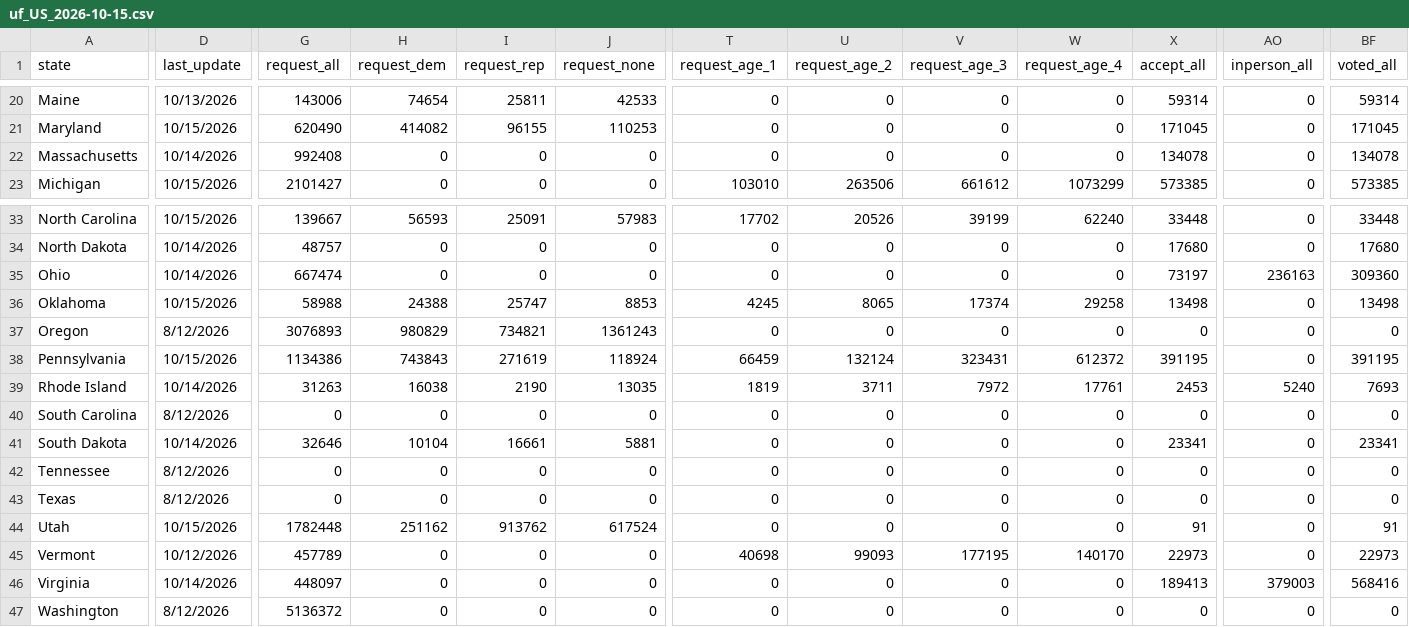
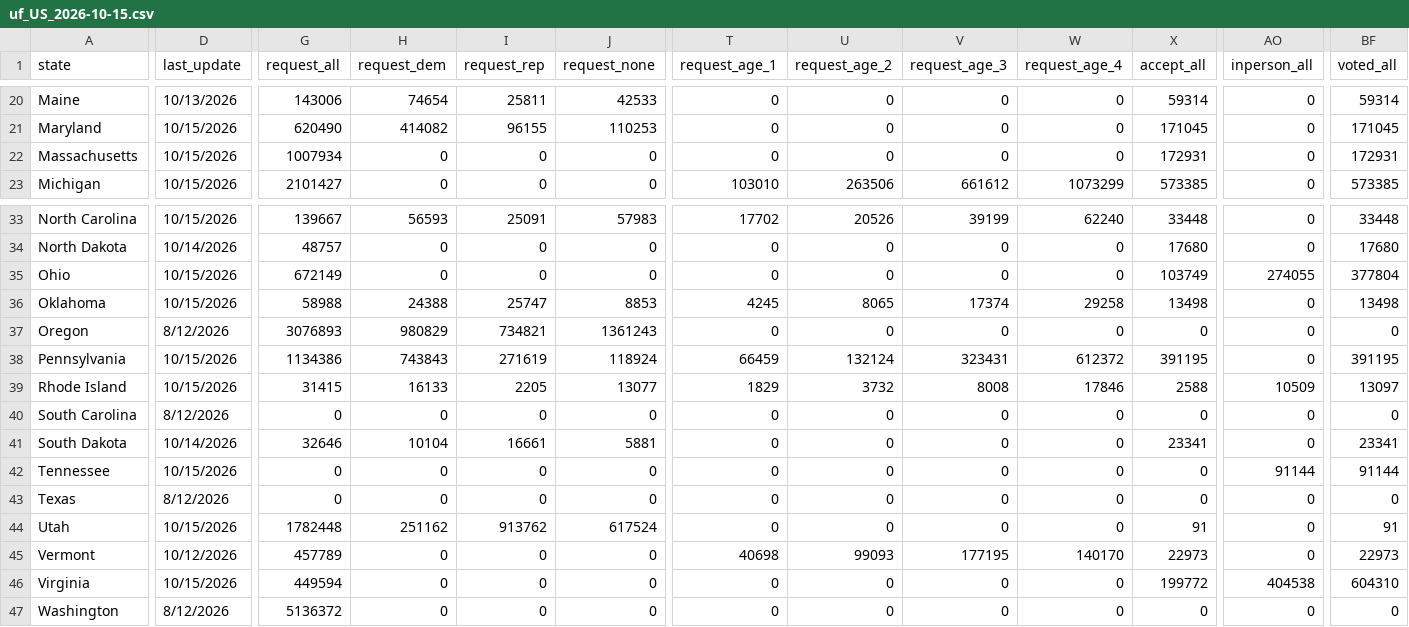
Before and after one commit to DanCunningham22/2026-Midterm, a CSV file: pipeline/data/earlyvote/2026/uf_US_2026-10-15.csv, drawn as a sheet; only a part is shown, gaps mark what is left out; the diff covers the shown part only; the diff names each change by its address in the sheet, - before the commit and + after, or states it on an @@ line.

```diff
--- a/pipeline/data/earlyvote/2026/uf_US_2026-10-15.csv
+++ b/pipeline/data/earlyvote/2026/uf_US_2026-10-15.csv
-D22 (last_update): 10/14/2026
+D22 (last_update): 10/15/2026
-G22 (request_all): 992408
+G22 (request_all): 1007934
-X22 (accept_all): 134078
+X22 (accept_all): 172931
-BF22 (voted_all): 134078
+BF22 (voted_all): 172931
-D35 (last_update): 10/14/2026
+D35 (last_update): 10/15/2026
-G35 (request_all): 667474
+G35 (request_all): 672149
-X35 (accept_all): 73197
+X35 (accept_all): 103749
-AO35 (inperson_all): 236163
+AO35 (inperson_all): 274055
-BF35 (voted_all): 309360
+BF35 (voted_all): 377804
-D39 (last_update): 10/14/2026
+D39 (last_update): 10/15/2026
-G39 (request_all): 31263
+G39 (request_all): 31415
-H39 (request_dem): 16038
+H39 (request_dem): 16133
-I39 (request_rep): 2190
+I39 (request_rep): 2205
-J39 (request_none): 13035
+J39 (request_none): 13077
-T39 (request_age_1): 1819
+T39 (request_age_1): 1829
-U39 (request_age_2): 3711
+U39 (request_age_2): 3732
-V39 (request_age_3): 7972
+V39 (request_age_3): 8008
-W39 (request_age_4): 17761
+W39 (request_age_4): 17846
-X39 (accept_all): 2453
+X39 (accept_all): 2588
-AO39 (inperson_all): 5240
+AO39 (inperson_all): 10509
-BF39 (voted_all): 7693
+BF39 (voted_all): 13097
-D42 (last_update): 8/12/2026
+D42 (last_update): 10/15/2026
-AO42 (inperson_all): 0
+AO42 (inperson_all): 91144
-BF42 (voted_all): 0
+BF42 (voted_all): 91144
-D46 (last_update): 10/14/2026
+D46 (last_update): 10/15/2026
-G46 (request_all): 448097
+G46 (request_all): 449594
-X46 (accept_all): 189413
+X46 (accept_all): 199772
-AO46 (inperson_all): 379003
+AO46 (inperson_all): 404538
-BF46 (voted_all): 568416
+BF46 (voted_all): 604310
```
Also changed, not shown: 46 edited cells elsewhere in this file, 2 other files.
